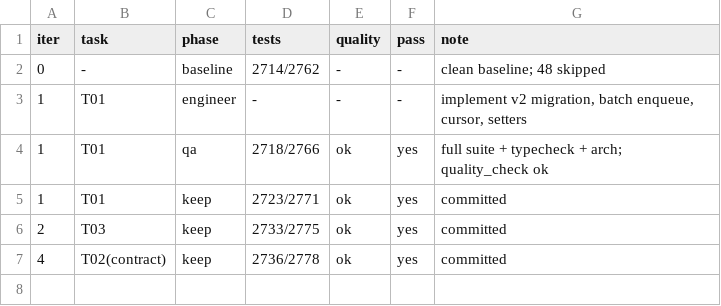
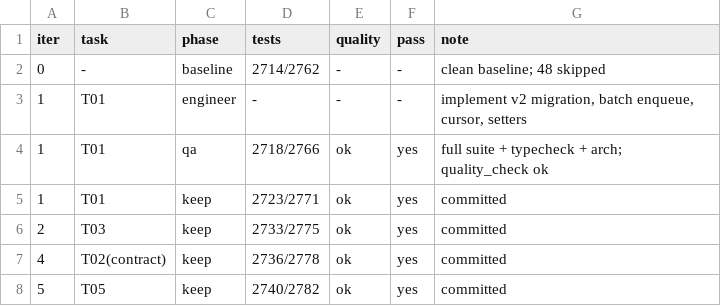
Before and after one commit to fuyucn/douyin-rec, a TSV file: sandbox/ledger.tsv, drawn as a sheet; the diff names each change by its address in the sheet, - before the commit and + after, or states it on an @@ line.

Commit message:
test(processors): 钉住 biliup re-export 表面

```diff
--- a/sandbox/ledger.tsv
+++ b/sandbox/ledger.tsv
+row 8: 5 | T05 | keep | 2740/2782 | ok | yes | committed
```
Also changed, not shown: 1 other file.
